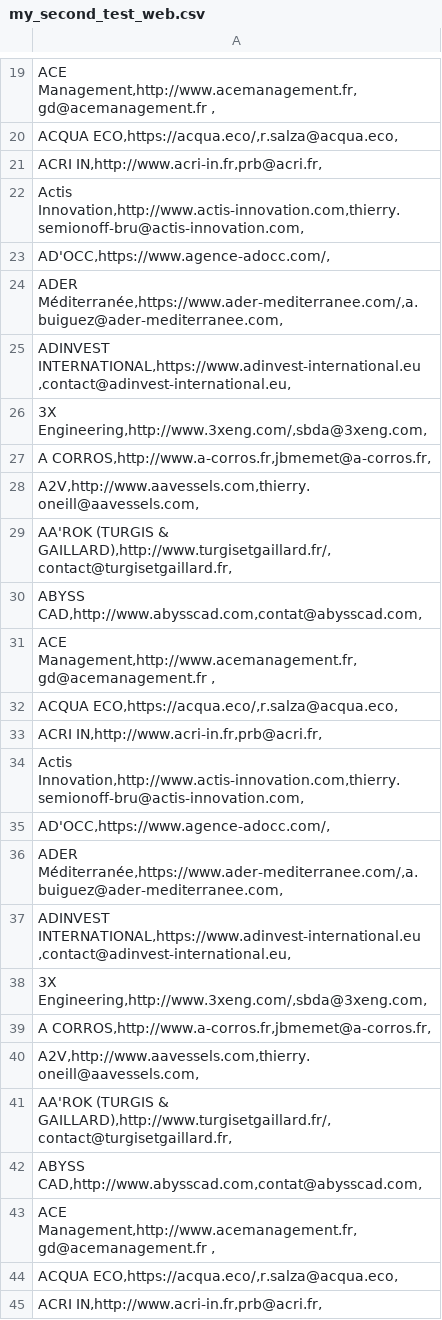
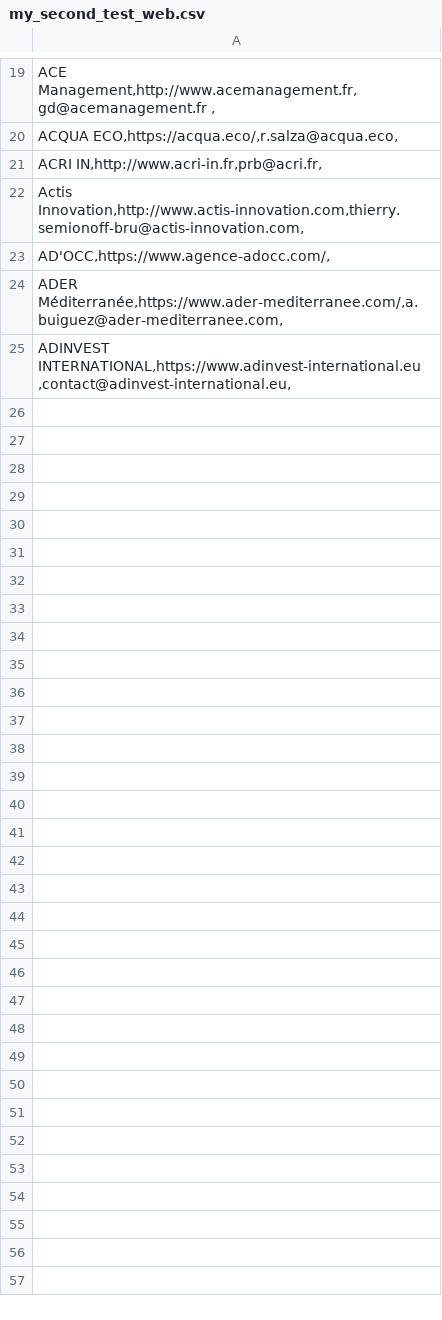
Before and after one commit to maximechemenda/WebScraper, a CSV file: my_second_test_web.csv, drawn as a sheet; only a part is shown, gaps mark what is left out; the diff covers the shown part only.

```diff
--- a/my_second_test_web.csv
+++ b/my_second_test_web.csv
@@ -25,21 +25 @@
 "ADINVEST INTERNATIONAL,https://www.adinvest-international.eu ,contact@adinvest-international.eu,"
-"3X Engineering,http://www.3xeng.com/,sbda@3xeng.com,"
-"A CORROS,http://www.a-corros.fr,jbmemet@a-corros.fr,"
-"A2V,http://www.aavessels.com,thierry.oneill@aavessels.com,"
-"AA'ROK (TURGIS & GAILLARD),http://www.turgisetgaillard.fr/,contact@turgisetgaillard.fr,"
-"ABYSS CAD,http://www.abysscad.com,contat@abysscad.com,"
-"ACE Management,http://www.acemanagement.fr,gd@acemanagement.fr ,"
-"ACQUA ECO,https://acqua.eco/,r.salza@acqua.eco,"
-"ACRI IN,http://www.acri-in.fr,prb@acri.fr,"
-"Actis Innovation,http://www.actis-innovation.com,thierry.semionoff-bru@actis-innovation.com,"
-"AD'OCC,https://www.agence-adocc.com/,"
-"ADER Méditerranée,https://www.ader-mediterranee.com/,a.buiguez@ader-mediterranee.com,"
-"ADINVEST INTERNATIONAL,https://www.adinvest-international.eu ,contact@adinvest-international.eu,"
-"3X Engineering,http://www.3xeng.com/,sbda@3xeng.com,"
-"A CORROS,http://www.a-corros.fr,jbmemet@a-corros.fr,"
-"A2V,http://www.aavessels.com,thierry.oneill@aavessels.com,"
-"AA'ROK (TURGIS & GAILLARD),http://www.turgisetgaillard.fr/,contact@turgisetgaillard.fr,"
-"ABYSS CAD,http://www.abysscad.com,contat@abysscad.com,"
-"ACE Management,http://www.acemanagement.fr,gd@acemanagement.fr ,"
-"ACQUA ECO,https://acqua.eco/,r.salza@acqua.eco,"
-"ACRI IN,http://www.acri-in.fr,prb@acri.fr,"
```
Also changed, not shown: 28 removed rows elsewhere in this file, 2 other files.
